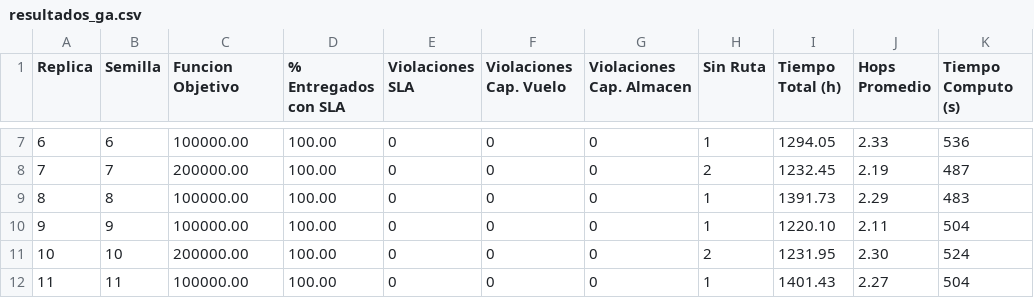
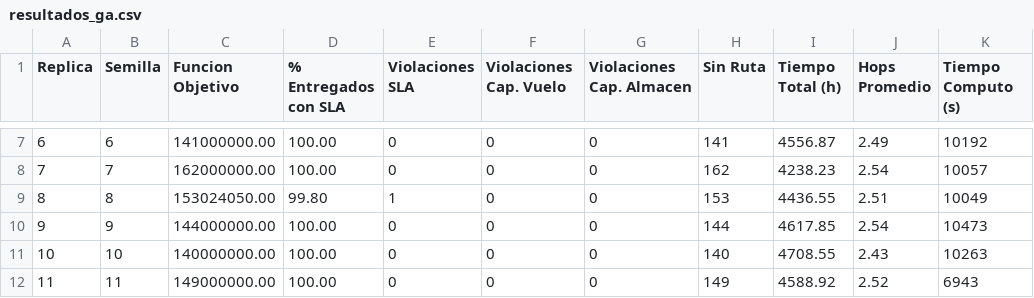
Before and after one commit to Frank-071/algoritmoGenetico_PDDS, a CSV file: algoritmoGenetico/genetico/data/resultados_ga.csv, drawn as a sheet; only a part is shown, gaps mark what is left out; the diff covers the shown part only.

Commit message:
Ajustando algunos valores para optimizar rutas

```diff
--- a/algoritmoGenetico/genetico/data/resultados_ga.csv
+++ b/algoritmoGenetico/genetico/data/resultados_ga.csv
@@ -7,6 +7,6 @@ Replica,Semilla,Funcion Objetivo,% Entregados con SLA,Violaciones SLA,Violacione
-6,6,100000.00,100.00,0,0,0,1,1294.05,2.33,536
-7,7,200000.00,100.00,0,0,0,2,1232.45,2.19,487
-8,8,100000.00,100.00,0,0,0,1,1391.73,2.29,483
-9,9,100000.00,100.00,0,0,0,1,1220.10,2.11,504
-10,10,200000.00,100.00,0,0,0,2,1231.95,2.30,524
-11,11,100000.00,100.00,0,0,0,1,1401.43,2.27,504
+6,6,141000000.00,100.00,0,0,0,141,4556.87,2.49,10192
+7,7,162000000.00,100.00,0,0,0,162,4238.23,2.54,10057
+8,8,153024050.00,99.80,1,0,0,153,4436.55,2.51,10049
+9,9,144000000.00,100.00,0,0,0,144,4617.85,2.54,10473
+10,10,140000000.00,100.00,0,0,0,140,4708.55,2.43,10263
+11,11,149000000.00,100.00,0,0,0,149,4588.92,2.52,6943
```
Also changed, not shown: 142 edited cells elsewhere in this file, 5 other files.
